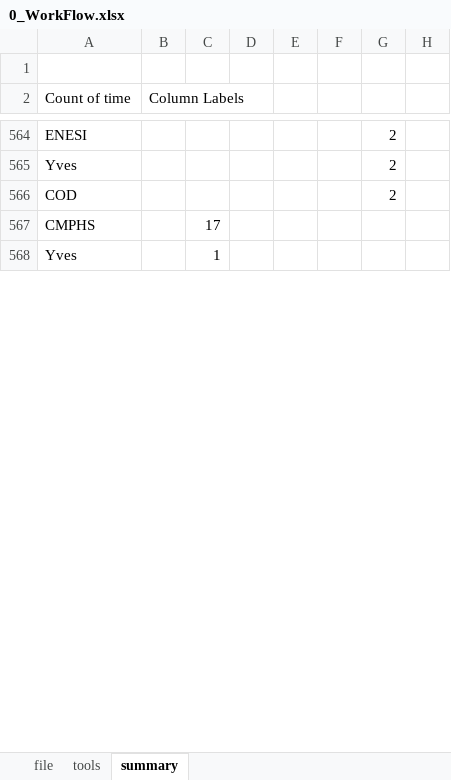
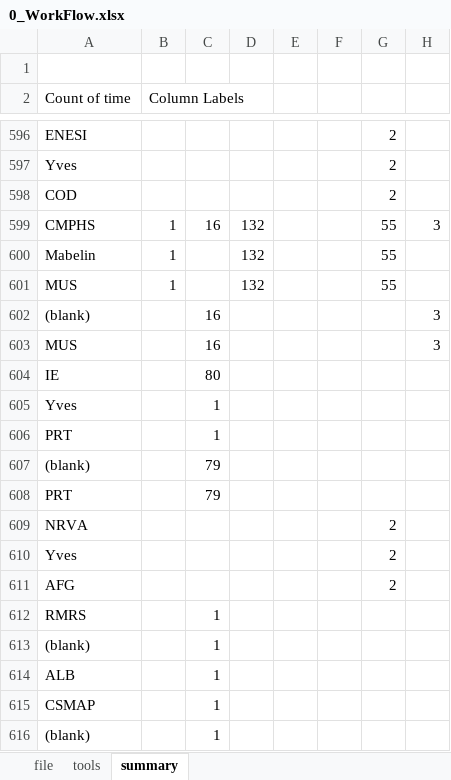
Before and after one commit to dbescond/iloMicro, an Excel workbook: inst/doc/0_WorkFlow.xlsx, sheet summary, drawn as a sheet; only a part is shown, gaps mark what is left out; values as stored, in another font and other column widths than the file's, no borders; removed rows and columns are numbered as before the commit, all else as after; the diff covers the shown part only; the diff names each change by its address in the sheet, - before the commit and + after, or states it on an @@ line.

```diff
--- a/inst/doc/0_WorkFlow.xlsx (sheet summary)
+++ b/inst/doc/0_WorkFlow.xlsx (sheet summary)
-row 567: CMPHS |  | 17
+row 599: CMPHS | 1 | 16 | 132 |  |  | 55 | 3
+row 600: Mabelin | 1 |  | 132 |  |  | 55
+row 601: MUS | 1 |  | 132 |  |  | 55
+row 602: (blank) |  | 16 |  |  |  |  | 3
+row 603: MUS |  | 16 |  |  |  |  | 3
@@ row 572 moved to row 604: IE @@
+row 606: PRT |  | 1
+row 607: (blank) |  | 79
+row 608: PRT |  | 79
+row 609: NRVA |  |  |  |  |  | 2
+row 610: Yves |  |  |  |  |  | 2
+row 611: AFG |  |  |  |  |  | 2
+row 612: RMRS |  | 1
@@ row 143 moved to row 613: (blank) @@
+row 614: ALB |  | 1
+row 615: CSMAP |  | 1
@@ row 391 moved to row 616: (blank) @@
```
Also changed, not shown: 206 added rows, 45 removed rows, 9 moved rows and 230 edited cells elsewhere in this sheet, sheet file, sheet tools, hidden cells, 49 other files.
